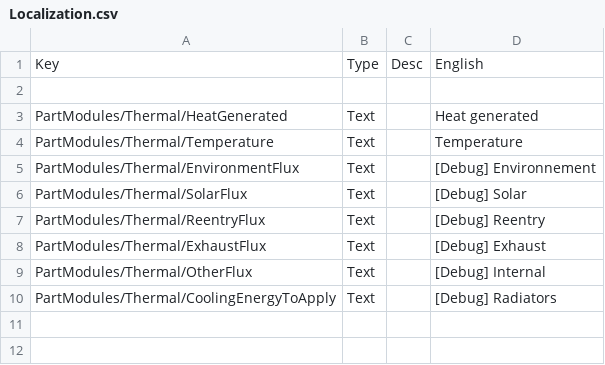
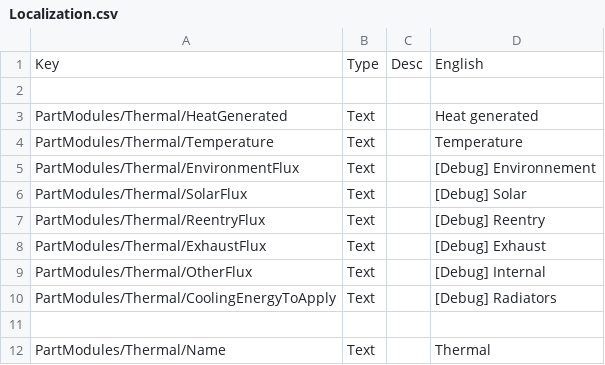
Before and after one commit to pasalvetti/meltdown, a CSV file: Config/Localization.csv, drawn as a sheet.

```diff
--- a/Config/Localization.csv
+++ b/Config/Localization.csv
@@ -10 +10,3 @@ PartModules/Thermal/OtherFlux,Text,,[Debug] Internal
 PartModules/Thermal/CoolingEnergyToApply,Text,,[Debug] Radiators
+
+PartModules/Thermal/Name,Text,,Thermal
```
Also changed, not shown: 1 other file.
